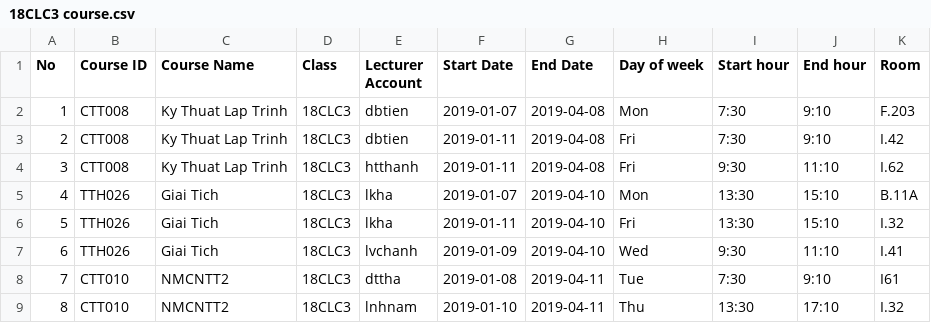
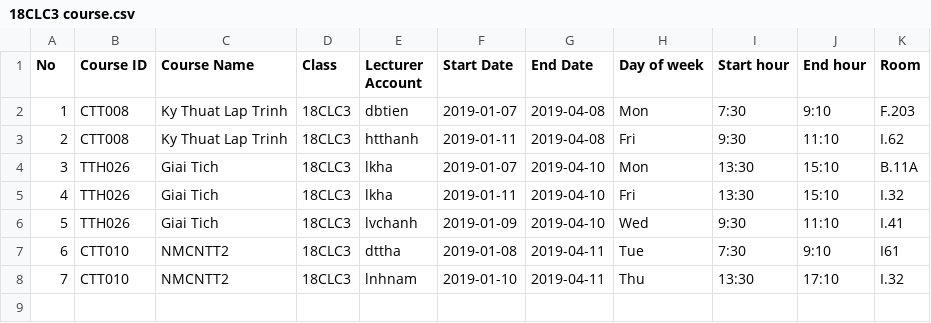
Before and after one commit to W4S4P34/MiniStudentManagementSystemMSMS, a CSV file: import/Courses/18CLC3 course.csv, drawn as a sheet; removed rows and columns are numbered as before the commit, all else as after; the diff names each change by its address in the sheet, - before the commit and + after, or states it on an @@ line.

```diff
--- a/import/Courses/18CLC3 course.csv
+++ b/import/Courses/18CLC3 course.csv
-row 3: 2 | CTT008 | Ky Thuat Lap Trinh | 18CLC3 | dbtien | 2019-01-11 | 2019-04-08 | Fri | 7:30 | 9:10 | I.42
@@ column A (No) renumbered from row 3 down @@
```
Also changed, not shown: import/Courses/18CLC5 course.csv, 58 other files.
